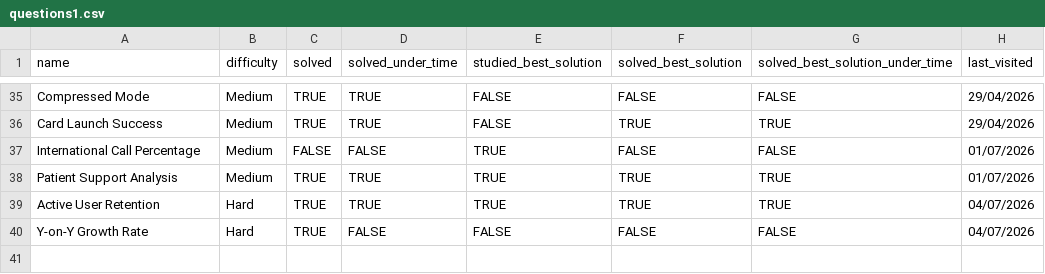
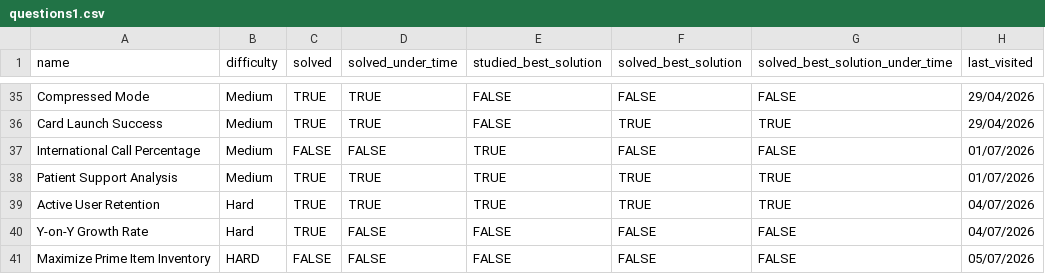
Before and after one commit to asumag4/practice, a CSV file: DataLemur/questions1.csv, drawn as a sheet; only a part is shown, gaps mark what is left out; the diff names each change by its address in the sheet, - before the commit and + after, or states it on an @@ line.

```diff
--- a/DataLemur/questions1.csv
+++ b/DataLemur/questions1.csv
+row 41: Maximize Prime Item Inventory | HARD | FALSE | FALSE | FALSE | FALSE | FALSE | 05/07/2026
```
Also changed, not shown: LeetCode/70 Leetcode Problems in 5+ Hours/leetcode_questions.csv.
